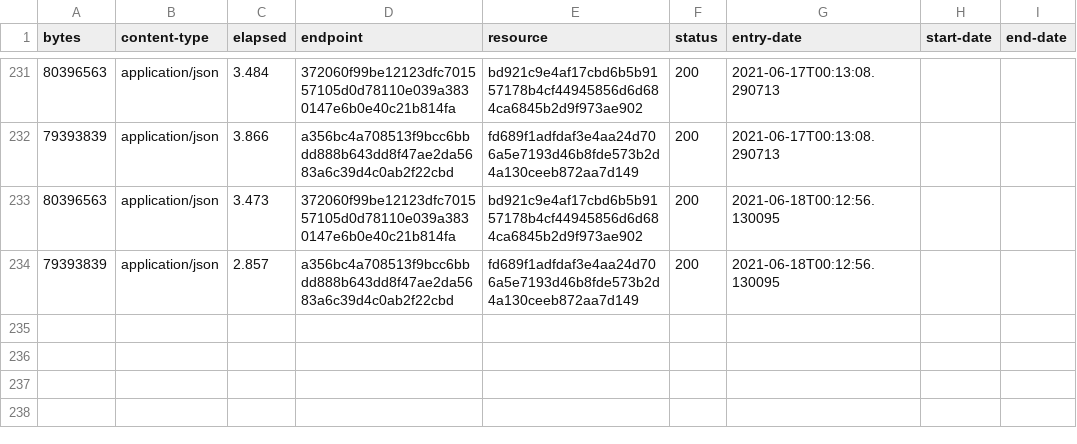
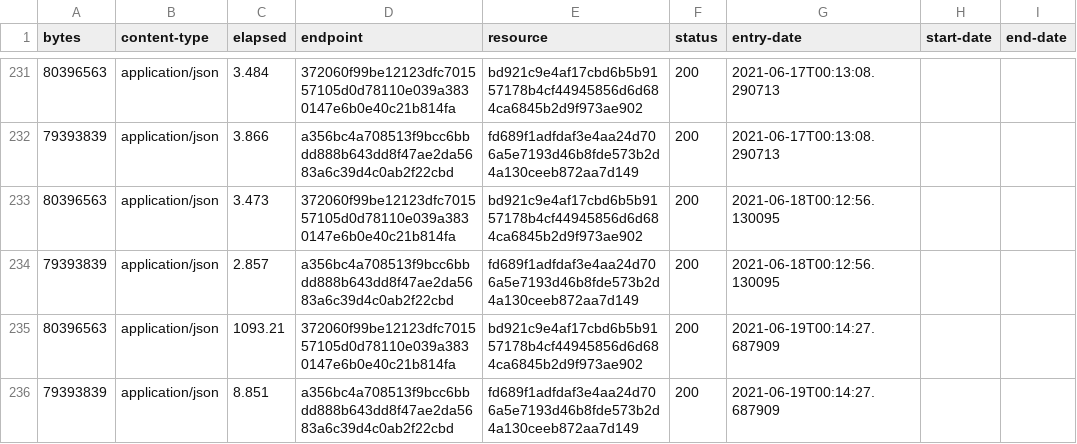
Before and after one commit to digital-land/local-authority-district-collection, a CSV file: collection/log.csv, drawn as a sheet; only a part is shown, gaps mark what is left out; the diff names each change by its address in the sheet, - before the commit and + after, or states it on an @@ line.

Commit message:
Collection 2021-06-19

```diff
--- a/collection/log.csv
+++ b/collection/log.csv
+row 235: 80396563 | application/json | 1093.21 | 372060f99be12123dfc701557105d0d78110e039a3830147e6b0e40c21b814fa | bd921c9e4af17cbd6b5b9157178b4cf44945856d6d684ca6845b2d9f973ae902 | 200 | 2021-06-19T00:14:27.687909
+row 236: 79393839 | application/json | 8.851 | a356bc4a708513f9bcc6bbdd888b643dd8f47ae2da5683a6c39d4c0ab2f22cbd | fd689f1adfdaf3e4aa24d706a5e7193d46b8fde573b2d4a130ceeb872aa7d149 | 200 | 2021-06-19T00:14:27.687909
```
